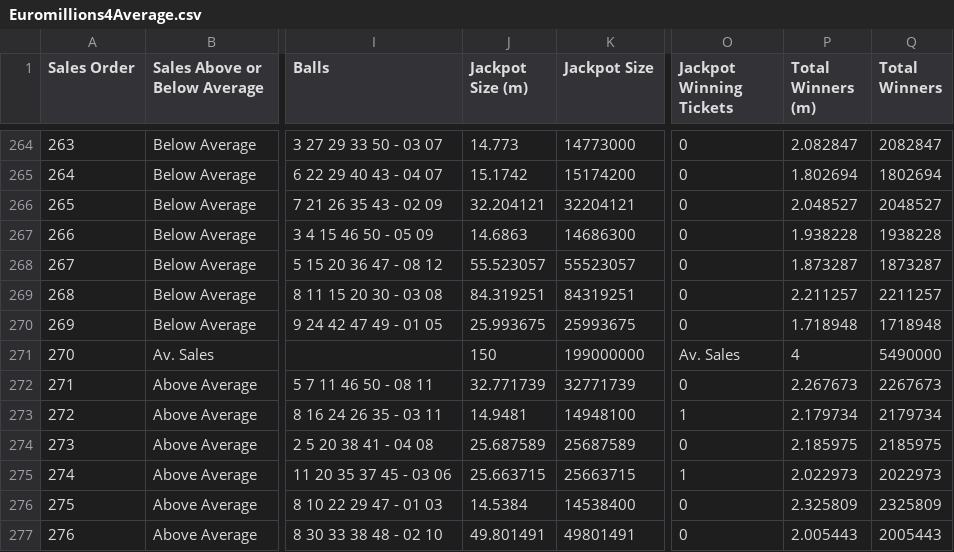
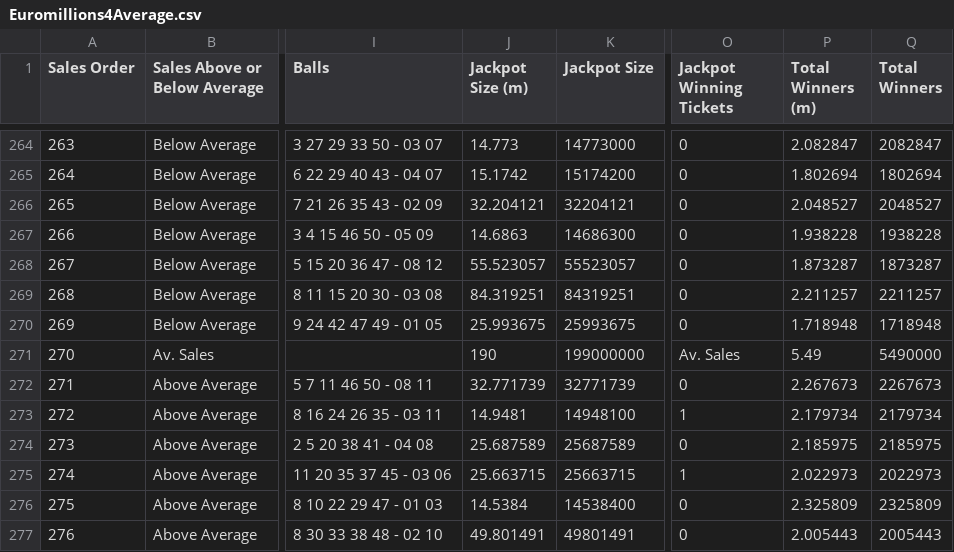
Before and after one commit to chalKlin/DataVis-proj-data, a CSV file: Euromillions4Average.csv, drawn as a sheet; only a part is shown, gaps mark what is left out; the diff names each change by its address in the sheet, - before the commit and + after, or states it on an @@ line.

```diff
--- a/Euromillions4Average.csv
+++ b/Euromillions4Average.csv
-J271 (Jackpot Size (m)): 150
+J271 (Jackpot Size (m)): 190
-P271 (Total Winners (m)): 4
+P271 (Total Winners (m)): 5.49
```
Also changed, not shown: Lotto4Average.csv.
